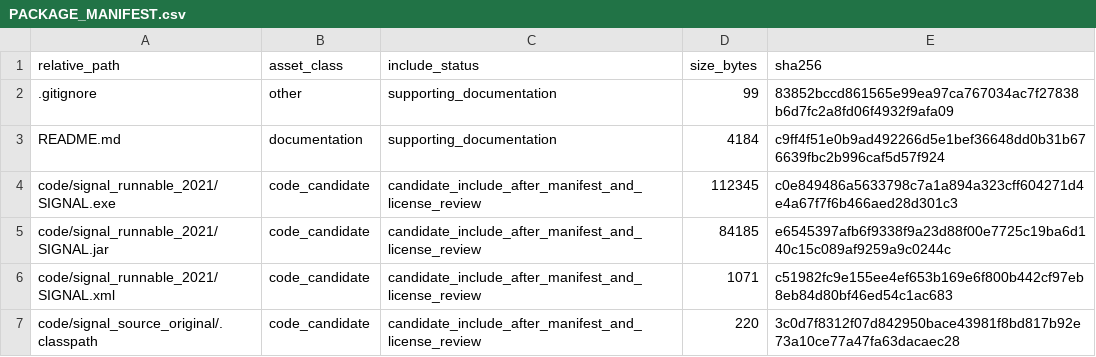
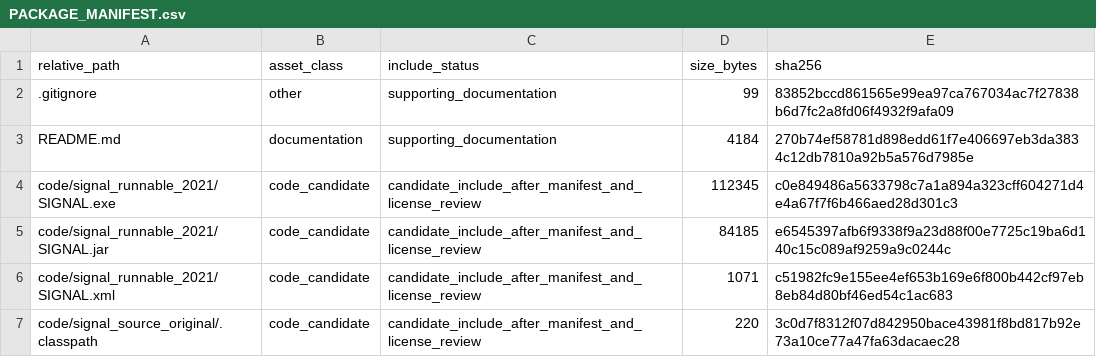
Before and after one commit to dlevinson/paper-2007-04-the-co-evolution-of-land-use-and-road-networks-chapter, a CSV file: PACKAGE_MANIFEST.csv, drawn as a sheet; only a part is shown.

Commit message:
Initial local package snapshot

```diff
--- a/PACKAGE_MANIFEST.csv
+++ b/PACKAGE_MANIFEST.csv
@@ -2,3 +2,3 @@ relative_path,asset_class,include_status,size_bytes,sha256
 .gitignore,other,supporting_documentation,99,83852bccd861565e99ea97ca767034ac7f27838b6d7fc2a8fd06f4932f9afa09
-README.md,documentation,supporting_documentation,4184,c9ff4f51e0b9ad492266d5e1bef36648dd0b31b676639fbc2b996caf5d57f924
+README.md,documentation,supporting_documentation,4184,270b74ef58781d898edd61f7e406697eb3da3834c12db7810a92b5a576d7985e
 code/signal_runnable_2021/SIGNAL.exe,code_candidate,candidate_include_after_manifest_and_license_review,112345,c0e849486a5633798c7a1a894a323cff604271d4e4a67f7f6b466aed28d301c3
```
Also changed, not shown: 3 other files.
